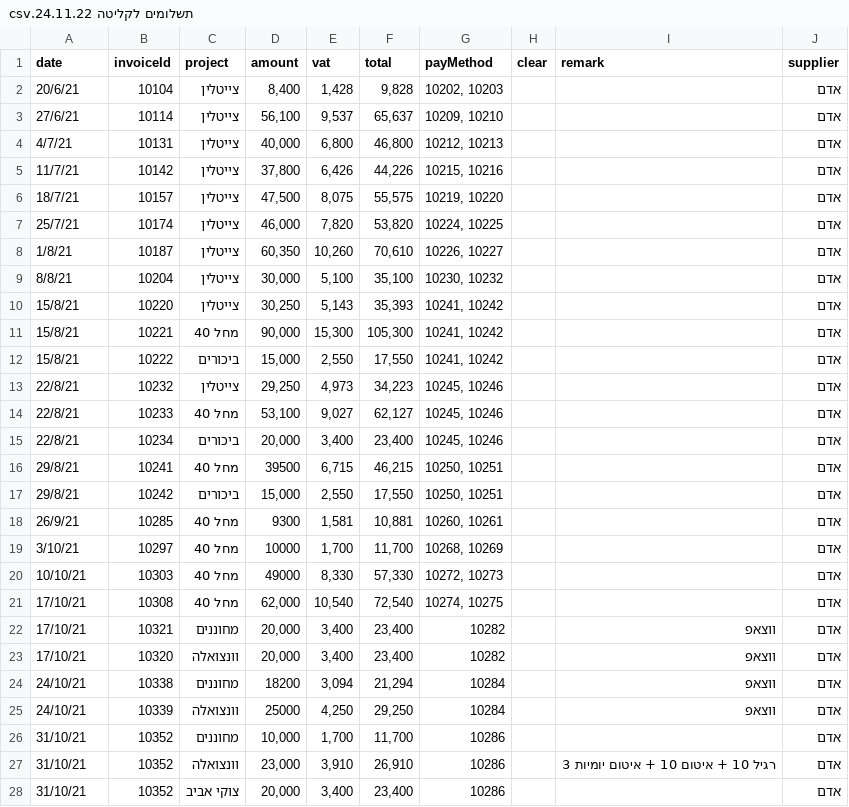
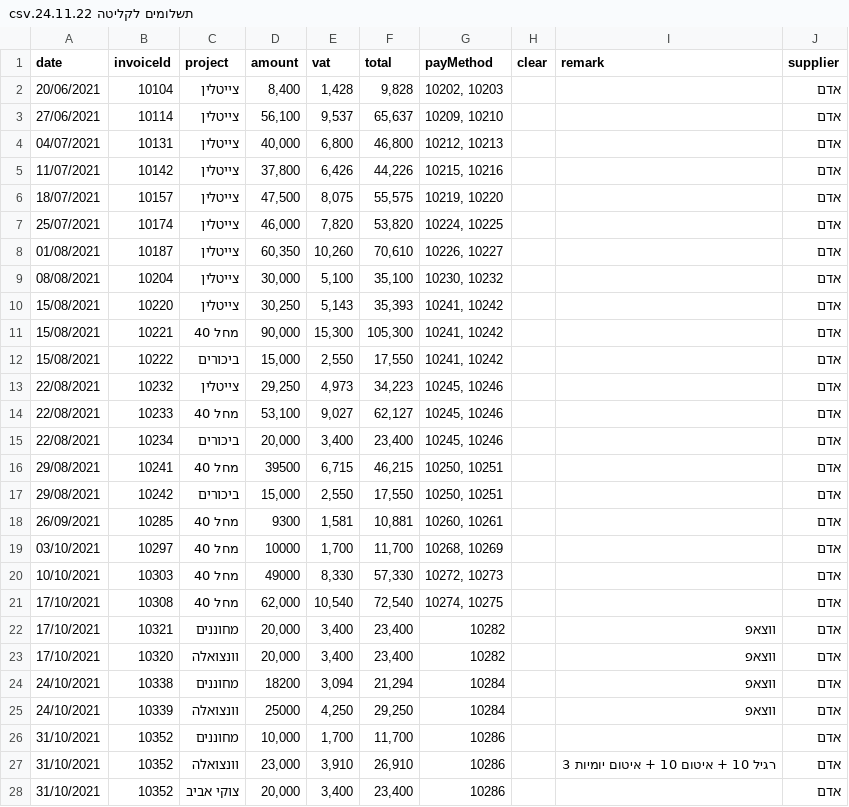
Before and after one commit to omerbackflip/Project-Payments, a CSV file: תשלומים לקליטה 24.11.22.csv, drawn as a sheet; only a part is shown; the diff covers the shown part only.

```diff
--- a/תשלומים לקליטה 24.11.22.csv
+++ b/תשלומים לקליטה 24.11.22.csv
@@ -1,28 +1,28 @@
 date,invoiceId,project,amount,vat,total,payMethod,clear,remark,supplier
-20/6/21,10104,צייטלין,"8,400","1,428","9,828","10202, 10203",,,אדם
-27/6/21,10114,צייטלין,"56,100","9,537","65,637","10209, 10210",,,אדם
-4/7/21,10131,צייטלין,"40,000","6,800","46,800","10212, 10213",,,אדם
-11/7/21,10142,צייטלין,"37,800","6,426","44,226","10215, 10216",,,אדם
-18/7/21,10157,צייטלין,"47,500","8,075","55,575","10219, 10220",,,אדם
-25/7/21,10174,צייטלין,"46,000","7,820","53,820","10224, 10225",,,אדם
-1/8/21,10187,צייטלין,"60,350","10,260","70,610","10226, 10227",,,אדם
-8/8/21,10204,צייטלין,"30,000","5,100","35,100","10230, 10232",,,אדם
-15/8/21,10220,צייטלין,"30,250","5,143","35,393","10241, 10242",,,אדם
-15/8/21,10221,מחל 40,"90,000","15,300","105,300","10241, 10242",,,אדם
-15/8/21,10222,ביכורים,"15,000","2,550","17,550","10241, 10242",,,אדם
-22/8/21,10232,צייטלין,"29,250","4,973","34,223","10245, 10246",,,אדם
-22/8/21,10233,מחל 40,"53,100","9,027","62,127","10245, 10246",,,אדם
-22/8/21,10234,ביכורים,"20,000","3,400","23,400","10245, 10246",,,אדם
-29/8/21,10241,מחל 40,39500,"6,715","46,215","10250, 10251",,,אדם
-29/8/21,10242,ביכורים,"15,000","2,550","17,550","10250, 10251",,,אדם
-26/9/21,10285,מחל 40,9300,"1,581","10,881","10260, 10261",,,אדם
-3/10/21,10297,מחל 40,10000,"1,700","11,700","10268, 10269",,,אדם
-10/10/21,10303,מחל 40,49000,"8,330","57,330","10272, 10273",,,אדם
-17/10/21,10308,מחל 40,"62,000","10,540","72,540","10274, 10275",,,אדם
-17/10/21,10321,מחוננים,"20,000","3,400","23,400",10282,,ווצאפ,אדם
-17/10/21,10320,וונצואלה,"20,000","3,400","23,400",10282,,ווצאפ,אדם
-24/10/21,10338,מחוננים,18200,"3,094","21,294",10284,,ווצאפ,אדם
-24/10/21,10339,וונצואלה,25000,"4,250","29,250",10284,,ווצאפ,אדם
-31/10/21,10352,מחוננים,"10,000","1,700","11,700",10286,,,אדם
-31/10/21,10352,וונצואלה,"23,000","3,910","26,910",10286,,רגיל 10 + איטום 10 + איטום יומיות 3,אדם
-31/10/21,10352,צוקי אביב,"20,000","3,400","23,400",10286,,,אדם
+20/06/2021,10104,צייטלין,"8,400","1,428","9,828","10202, 10203",,,אדם
+27/06/2021,10114,צייטלין,"56,100","9,537","65,637","10209, 10210",,,אדם
+04/07/2021,10131,צייטלין,"40,000","6,800","46,800","10212, 10213",,,אדם
+11/07/2021,10142,צייטלין,"37,800","6,426","44,226","10215, 10216",,,אדם
+18/07/2021,10157,צייטלין,"47,500","8,075","55,575","10219, 10220",,,אדם
+25/07/2021,10174,צייטלין,"46,000","7,820","53,820","10224, 10225",,,אדם
+01/08/2021,10187,צייטלין,"60,350","10,260","70,610","10226, 10227",,,אדם
+08/08/2021,10204,צייטלין,"30,000","5,100","35,100","10230, 10232",,,אדם
+15/08/2021,10220,צייטלין,"30,250","5,143","35,393","10241, 10242",,,אדם
+15/08/2021,10221,מחל 40,"90,000","15,300","105,300","10241, 10242",,,אדם
+15/08/2021,10222,ביכורים,"15,000","2,550","17,550","10241, 10242",,,אדם
+22/08/2021,10232,צייטלין,"29,250","4,973","34,223","10245, 10246",,,אדם
+22/08/2021,10233,מחל 40,"53,100","9,027","62,127","10245, 10246",,,אדם
+22/08/2021,10234,ביכורים,"20,000","3,400","23,400","10245, 10246",,,אדם
+29/08/2021,10241,מחל 40,39500,"6,715","46,215","10250, 10251",,,אדם
+29/08/2021,10242,ביכורים,"15,000","2,550","17,550","10250, 10251",,,אדם
+26/09/2021,10285,מחל 40,9300,"1,581","10,881","10260, 10261",,,אדם
+03/10/2021,10297,מחל 40,10000,"1,700","11,700","10268, 10269",,,אדם
+10/10/2021,10303,מחל 40,49000,"8,330","57,330","10272, 10273",,,אדם
+17/10/2021,10308,מחל 40,"62,000","10,540","72,540","10274, 10275",,,אדם
+17/10/2021,10321,מחוננים,"20,000","3,400","23,400",10282,,ווצאפ,אדם
+17/10/2021,10320,וונצואלה,"20,000","3,400","23,400",10282,,ווצאפ,אדם
+24/10/2021,10338,מחוננים,18200,"3,094","21,294",10284,,ווצאפ,אדם
+24/10/2021,10339,וונצואלה,25000,"4,250","29,250",10284,,ווצאפ,אדם
+31/10/2021,10352,מחוננים,"10,000","1,700","11,700",10286,,,אדם
+31/10/2021,10352,וונצואלה,"23,000","3,910","26,910",10286,,רגיל 10 + איטום 10 + איטום יומיות 3,אדם
+31/10/2021,10352,צוקי אביב,"20,000","3,400","23,400",10286,,,אדם
```
Also changed, not shown: 1 removed row and 67 edited cells elsewhere in this file, 11 other files.
